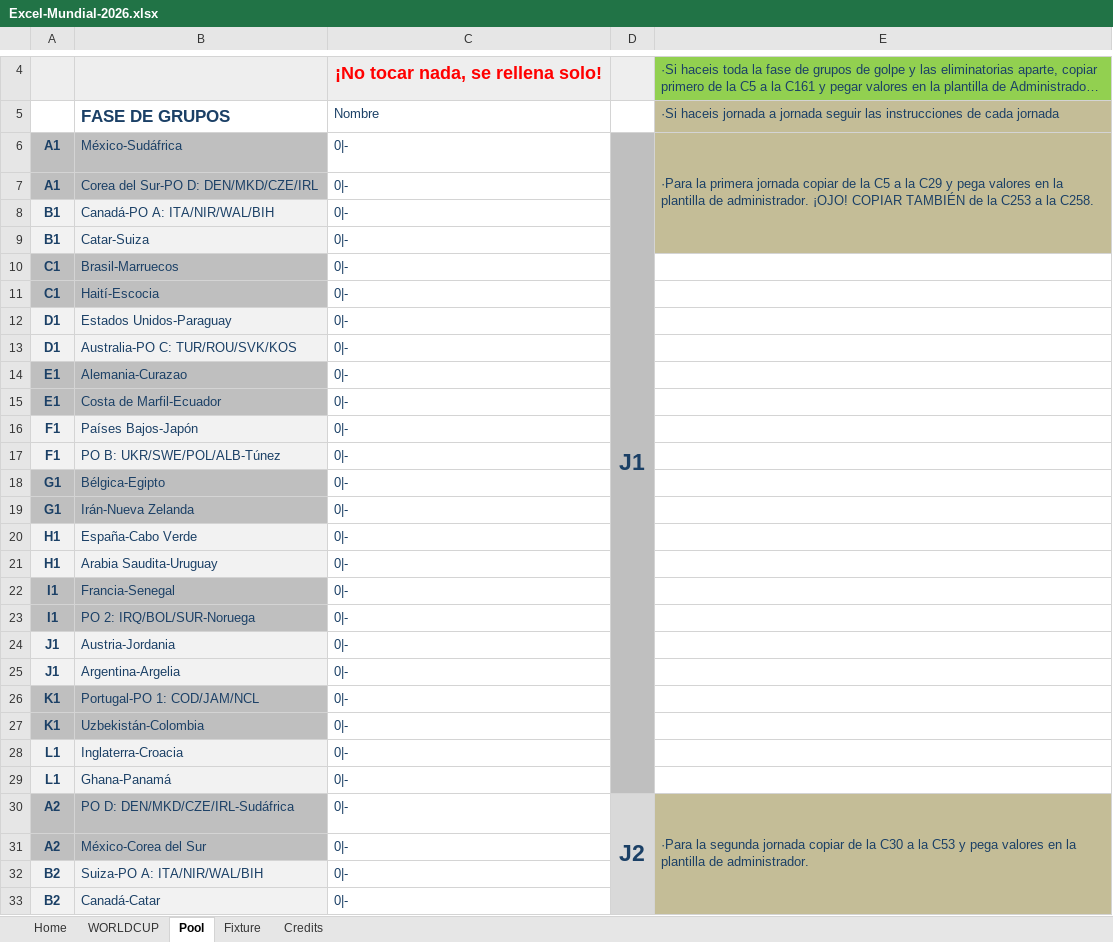
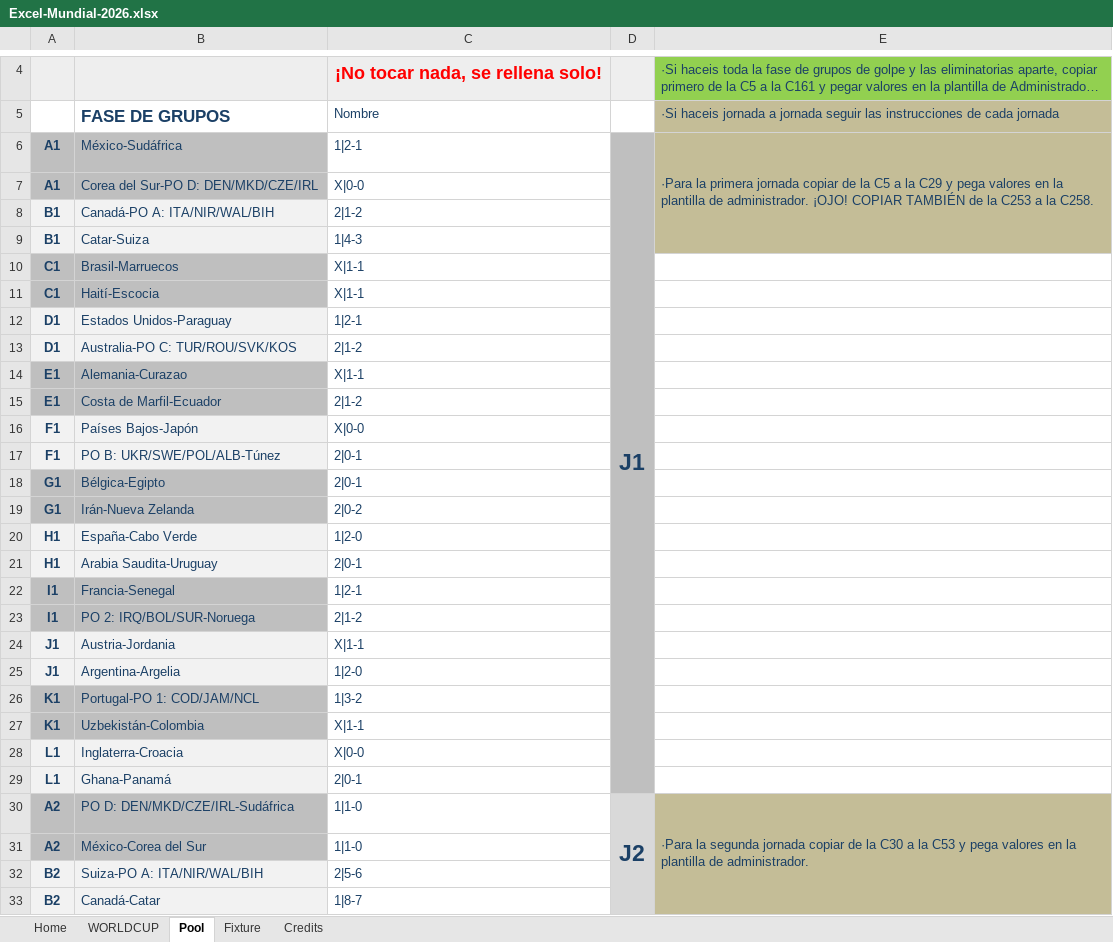
Before and after one commit to nestorlesna/Penca2026uy, an Excel workbook: Datos/Excel-Mundial-2026.xlsx, sheet Pool, drawn as a sheet; only a part is shown, gaps mark what is left out; long unchanged cells end in …; values as stored, in another font and other column widths than the file's, no borders; 3 other sheets too large or unreadable and not compared; the diff covers the shown part only; the diff names each change by its address in the sheet, - before the commit and + after, or states it on an @@ line.

```diff
--- a/Datos/Excel-Mundial-2026.xlsx (sheet Pool)
+++ b/Datos/Excel-Mundial-2026.xlsx (sheet Pool)
-C6: 0|-
+C6: 1|2-1
-C7: 0|-
+C7: X|0-0
-C8: 0|-
+C8: 2|1-2
-C9: 0|-
+C9: 1|4-3
-C10:C11: 0|-
+C10:C11: X|1-1
-C12: 0|-
+C12: 1|2-1
-C13: 0|-
+C13: 2|1-2
-C14: 0|-
+C14: X|1-1
-C15: 0|-
+C15: 2|1-2
-C16: 0|-
+C16: X|0-0
-C17:C18: 0|-
+C17:C18: 2|0-1
-C19: 0|-
+C19: 2|0-2
-C20: 0|-
+C20: 1|2-0
-C21: 0|-
+C21: 2|0-1
-C22: 0|-
+C22: 1|2-1
-C23: 0|-
+C23: 2|1-2
-C24: 0|-
+C24: X|1-1
-C25: 0|-
+C25: 1|2-0
-C26: 0|-
+C26: 1|3-2
-C27: 0|-
+C27: X|1-1
-C28: 0|-
+C28: X|0-0
-C29: 0|-
+C29: 2|0-1
-C30:C31: 0|-
+C30:C31: 1|1-0
-C32: 0|-
+C32: 2|5-6
-C33: 0|-
+C33: 1|8-7
```
Also changed, not shown: 38 added rows, 38 removed rows and 159 edited cells elsewhere in this sheet, sheet Fixture, formulas that keep their value, 6 other files.
